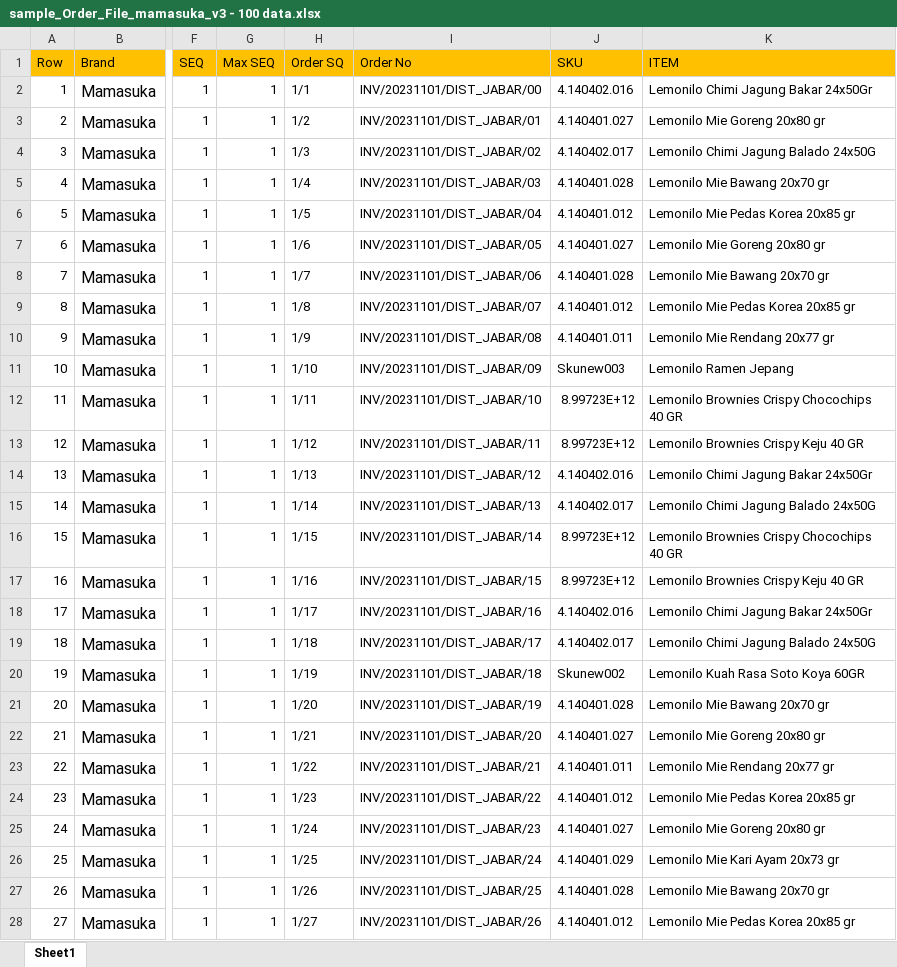
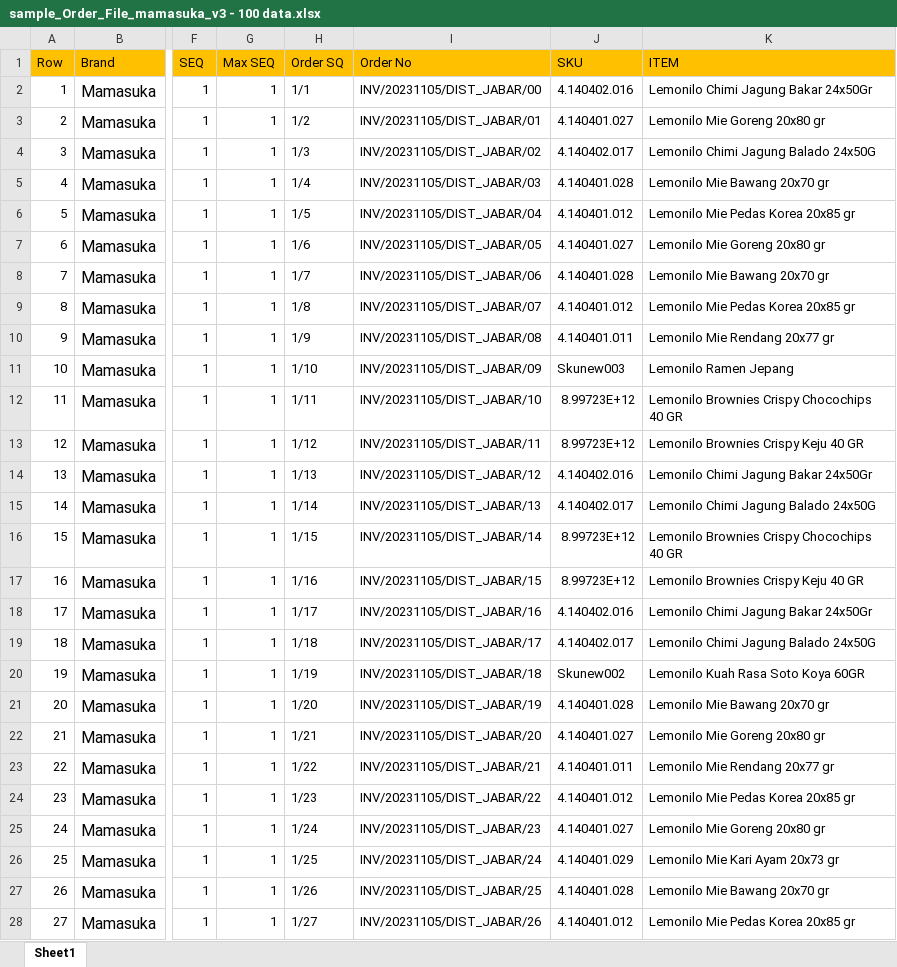
Before and after one commit to achmadamri/mono-dms-new, an Excel workbook: bsd-api-dms-order/sample_Order_File_mamasuka_v3 - 100 data.xlsx, sheet Sheet1, drawn as a sheet; only a part is shown, gaps mark what is left out; values as stored, in another font and other column widths than the file's, no borders; the diff covers the shown part only; the diff names each change by its address in the sheet, - before the commit and + after, or states it on an @@ line.

```diff
--- a/bsd-api-dms-order/sample_Order_File_mamasuka_v3 - 100 data.xlsx (sheet Sheet1)
+++ b/bsd-api-dms-order/sample_Order_File_mamasuka_v3 - 100 data.xlsx (sheet Sheet1)
-I2 (Order No): INV/20231101/DIST_JABAR/00
+I2 (Order No): INV/20231105/DIST_JABAR/00
-I3 (Order No): INV/20231101/DIST_JABAR/01
+I3 (Order No): INV/20231105/DIST_JABAR/01
-I4 (Order No): INV/20231101/DIST_JABAR/02
+I4 (Order No): INV/20231105/DIST_JABAR/02
-I5 (Order No): INV/20231101/DIST_JABAR/03
+I5 (Order No): INV/20231105/DIST_JABAR/03
-I6 (Order No): INV/20231101/DIST_JABAR/04
+I6 (Order No): INV/20231105/DIST_JABAR/04
-I7 (Order No): INV/20231101/DIST_JABAR/05
+I7 (Order No): INV/20231105/DIST_JABAR/05
-I8 (Order No): INV/20231101/DIST_JABAR/06
+I8 (Order No): INV/20231105/DIST_JABAR/06
-I9 (Order No): INV/20231101/DIST_JABAR/07
+I9 (Order No): INV/20231105/DIST_JABAR/07
-I10 (Order No): INV/20231101/DIST_JABAR/08
+I10 (Order No): INV/20231105/DIST_JABAR/08
-I11 (Order No): INV/20231101/DIST_JABAR/09
+I11 (Order No): INV/20231105/DIST_JABAR/09
-I12 (Order No): INV/20231101/DIST_JABAR/10
+I12 (Order No): INV/20231105/DIST_JABAR/10
-I13 (Order No): INV/20231101/DIST_JABAR/11
+I13 (Order No): INV/20231105/DIST_JABAR/11
-I14 (Order No): INV/20231101/DIST_JABAR/12
+I14 (Order No): INV/20231105/DIST_JABAR/12
-I15 (Order No): INV/20231101/DIST_JABAR/13
+I15 (Order No): INV/20231105/DIST_JABAR/13
-I16 (Order No): INV/20231101/DIST_JABAR/14
+I16 (Order No): INV/20231105/DIST_JABAR/14
-I17 (Order No): INV/20231101/DIST_JABAR/15
+I17 (Order No): INV/20231105/DIST_JABAR/15
-I18 (Order No): INV/20231101/DIST_JABAR/16
+I18 (Order No): INV/20231105/DIST_JABAR/16
-I19 (Order No): INV/20231101/DIST_JABAR/17
+I19 (Order No): INV/20231105/DIST_JABAR/17
-I20 (Order No): INV/20231101/DIST_JABAR/18
+I20 (Order No): INV/20231105/DIST_JABAR/18
-I21 (Order No): INV/20231101/DIST_JABAR/19
+I21 (Order No): INV/20231105/DIST_JABAR/19
-I22 (Order No): INV/20231101/DIST_JABAR/20
+I22 (Order No): INV/20231105/DIST_JABAR/20
-I23 (Order No): INV/20231101/DIST_JABAR/21
+I23 (Order No): INV/20231105/DIST_JABAR/21
-I24 (Order No): INV/20231101/DIST_JABAR/22
+I24 (Order No): INV/20231105/DIST_JABAR/22
-I25 (Order No): INV/20231101/DIST_JABAR/23
+I25 (Order No): INV/20231105/DIST_JABAR/23
-I26 (Order No): INV/20231101/DIST_JABAR/24
+I26 (Order No): INV/20231105/DIST_JABAR/24
-I27 (Order No): INV/20231101/DIST_JABAR/25
+I27 (Order No): INV/20231105/DIST_JABAR/25
-I28 (Order No): INV/20231101/DIST_JABAR/26
+I28 (Order No): INV/20231105/DIST_JABAR/26
```
Also changed, not shown: 72 edited cells elsewhere in this sheet, 10 other files.
